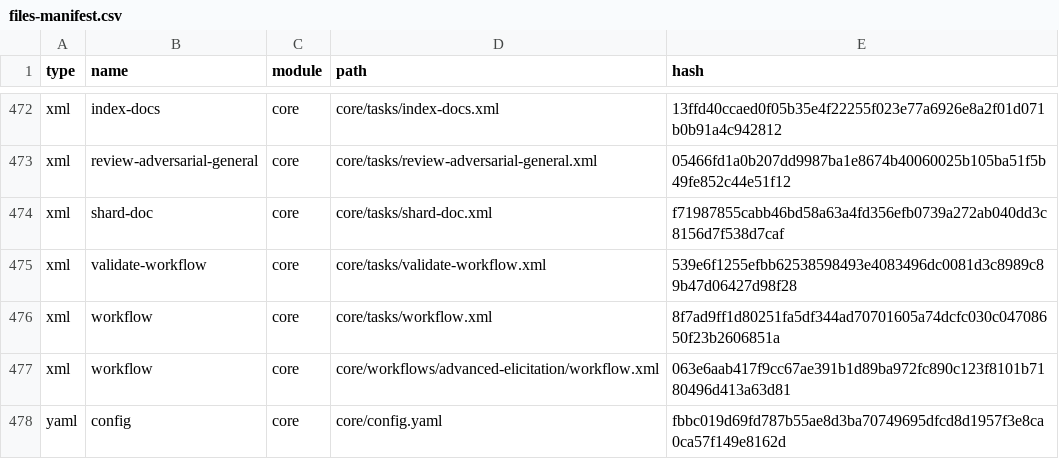
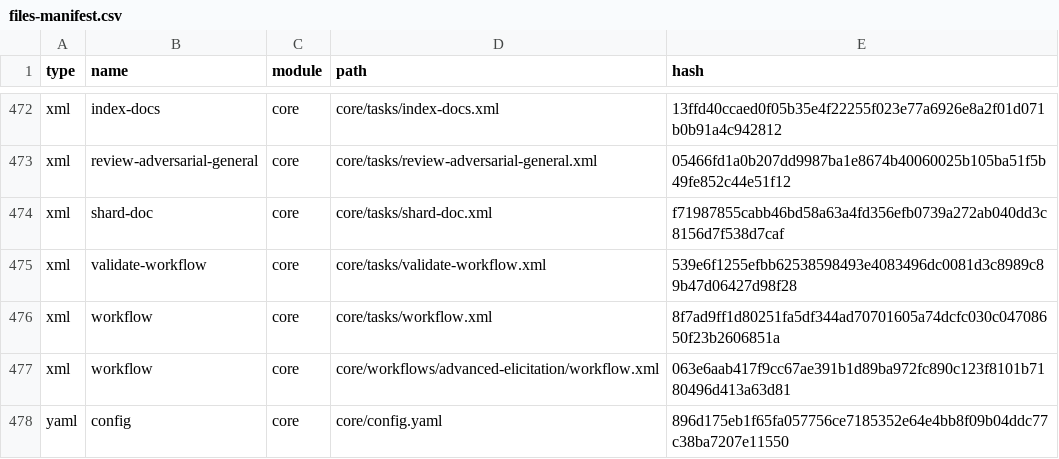
Before and after one commit to DeerHide/cursor-rules, a CSV file: _bmad/_config/files-manifest.csv, drawn as a sheet; only a part is shown, gaps mark what is left out; the diff covers the shown part only.

```diff
--- a/_bmad/_config/files-manifest.csv
+++ b/_bmad/_config/files-manifest.csv
@@ -477,2 +477,2 @@ type,name,module,path,hash
 "xml","workflow","core","core/workflows/advanced-elicitation/workflow.xml","063e6aab417f9cc67ae391b1d89ba972fc890c123f8101b7180496d413a63d81"
-"yaml","config","core","core/config.yaml","fbbc019d69fd787b55ae8d3ba70749695dfcd8d1957f3e8ca0ca57f149e8162d"
+"yaml","config","core","core/config.yaml","896d175eb1f65fa057756ce7185352e64e4bb8f09b04ddc77c38ba7207e11550"
```
Also changed, not shown: 7 edited cells elsewhere in this file, _bmad/_config/agent-manifest.csv, 17 other files.
